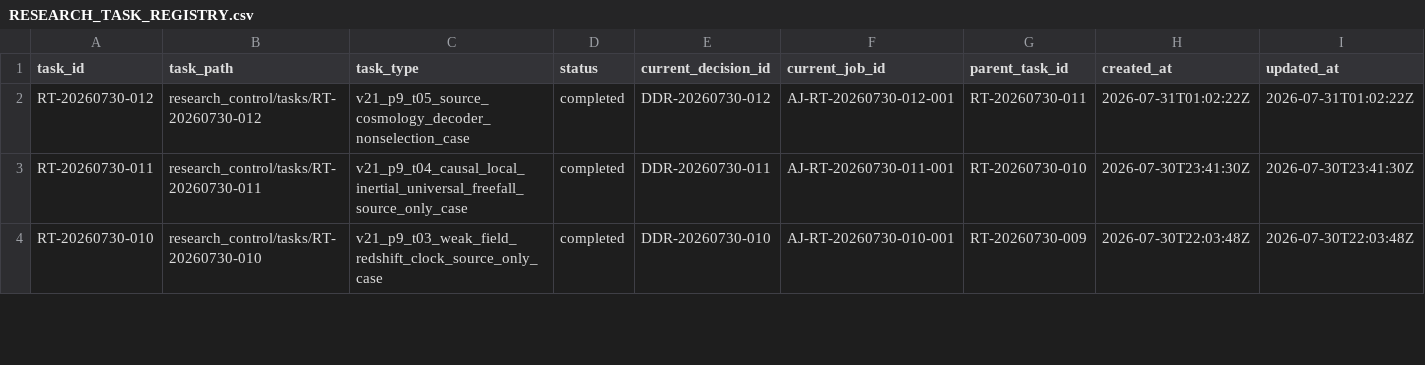
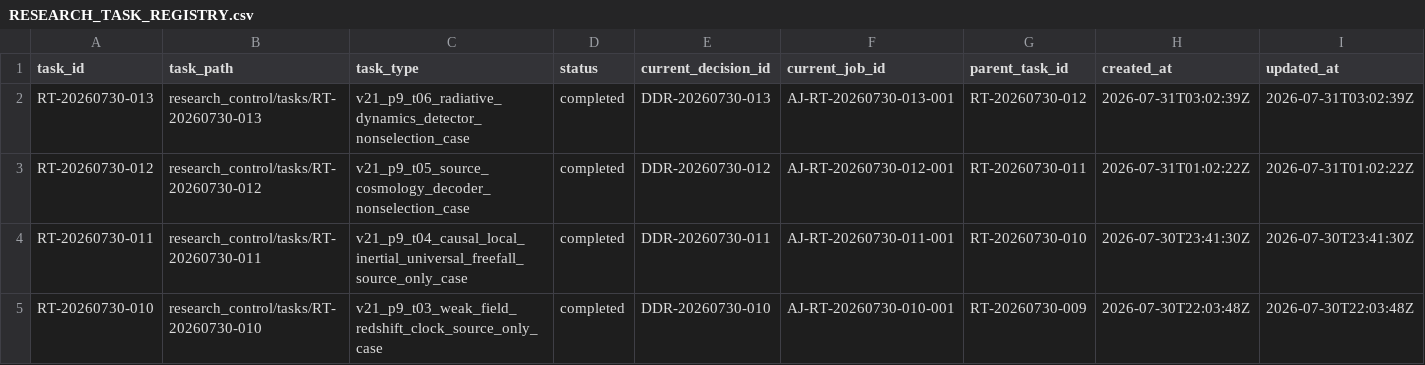
Before and after one commit to AngryOwlAI/The-AEther-Flow, a CSV file: registries/RESEARCH_TASK_REGISTRY.csv, drawn as a sheet; only a part is shown; rows hold the shown columns only; the diff names each change by its address in the sheet, - before the commit and + after, or states it on an @@ line.

```diff
--- a/registries/RESEARCH_TASK_REGISTRY.csv
+++ b/registries/RESEARCH_TASK_REGISTRY.csv
+row 2: RT-20260730-013 | research_control/tasks/RT-20260730-013 | v21_p9_t06_radiative_dynamics_detector_nonselection_case | completed | DDR-20260730-013 | AJ-RT-20260730-013-001 | RT-20260730-012 | 2026-07-31T03:02:39Z | 2026-07-31T03:02:39Z
```
Also changed, not shown: registries/DIRECTOR_DECISION_REGISTRY.csv, registries/MARKDOWN_SOURCE_REGISTRY.csv, 57 other files.
